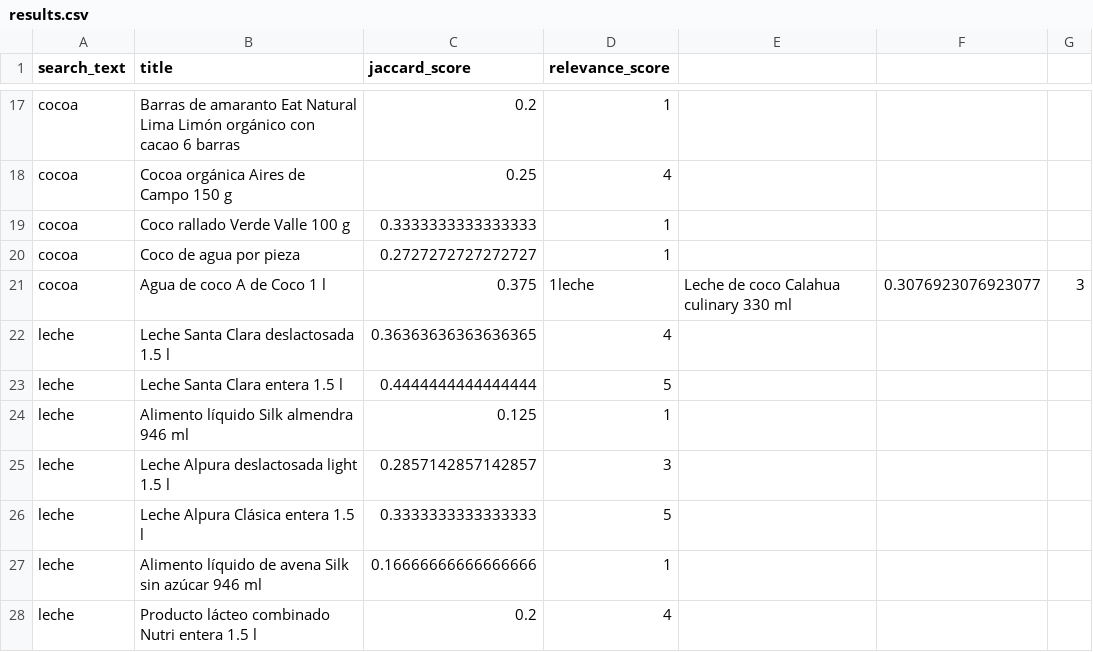
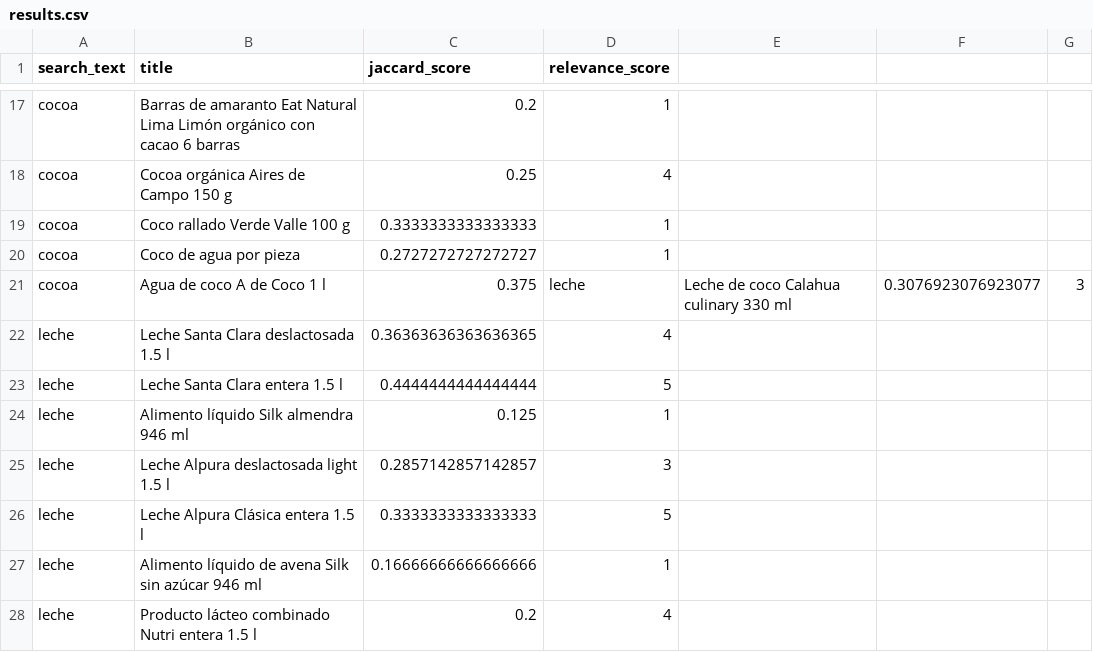
Before and after one commit to RomanshkVolkov/Foodie-API, a CSV file: results.csv, drawn as a sheet; only a part is shown, gaps mark what is left out.

Commit message:
Corregido typo en el csv

```diff
--- a/results.csv
+++ b/results.csv
@@ -20,3 +20,3 @@ cocoa,Coco rallado Verde Valle 100 g,0.3333333333333333,1
 cocoa,Coco de agua por pieza,0.2727272727272727,1
-cocoa,Agua de coco A de Coco 1 l,0.375,1leche,Leche de coco Calahua culinary 330 ml,0.3076923076923077,3
+cocoa,Agua de coco A de Coco 1 l,0.375,leche,Leche de coco Calahua culinary 330 ml,0.3076923076923077,3
 leche,Leche Santa Clara deslactosada 1.5 l,0.36363636363636365,4
```
